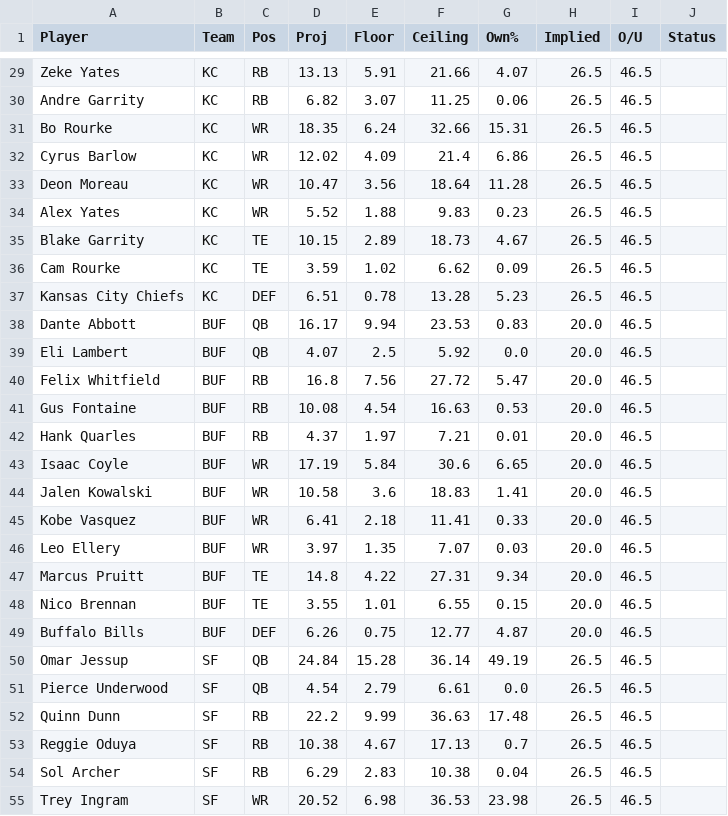
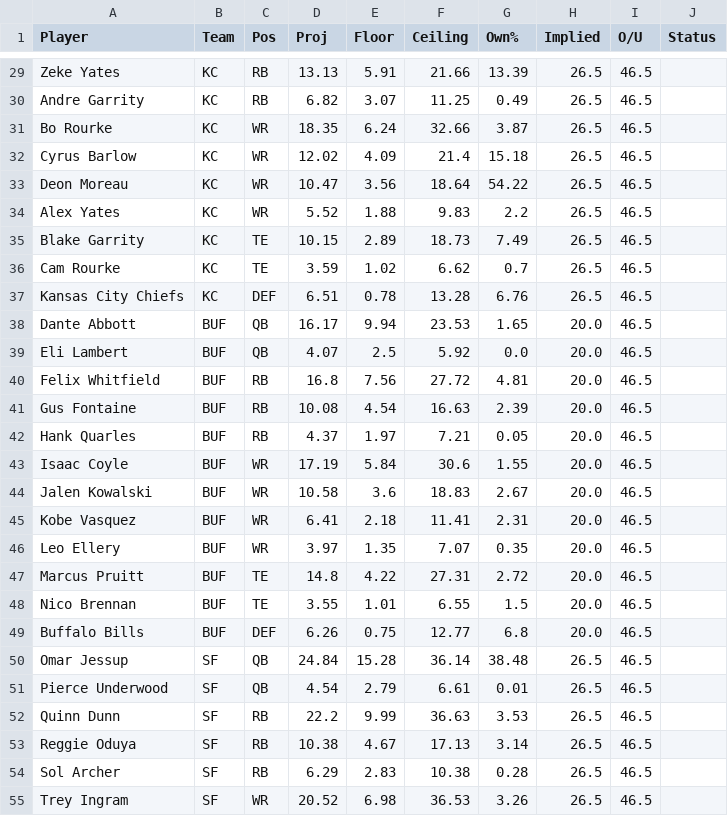
Before and after one commit to mcnutttyler-web/Claude, a CSV file: dfs/data/sample/projections.csv, drawn as a sheet; only a part is shown, gaps mark what is left out; the diff covers the shown part only; the diff names each change by its address in the sheet, - before the commit and + after, or states it on an @@ line.

```diff
--- a/dfs/data/sample/projections.csv
+++ b/dfs/data/sample/projections.csv
-G29 (Own%): 4.07
+G29 (Own%): 13.39
-G30 (Own%): 0.06
+G30 (Own%): 0.49
-G31 (Own%): 15.31
+G31 (Own%): 3.87
-G32 (Own%): 6.86
+G32 (Own%): 15.18
-G33 (Own%): 11.28
+G33 (Own%): 54.22
-G34 (Own%): 0.23
+G34 (Own%): 2.2
-G35 (Own%): 4.67
+G35 (Own%): 7.49
-G36 (Own%): 0.09
+G36 (Own%): 0.7
-G37 (Own%): 5.23
+G37 (Own%): 6.76
-G38 (Own%): 0.83
+G38 (Own%): 1.65
-G40 (Own%): 5.47
+G40 (Own%): 4.81
-G41 (Own%): 0.53
+G41 (Own%): 2.39
-G42 (Own%): 0.01
+G42 (Own%): 0.05
-G43 (Own%): 6.65
+G43 (Own%): 1.55
-G44 (Own%): 1.41
+G44 (Own%): 2.67
-G45 (Own%): 0.33
+G45 (Own%): 2.31
-G46 (Own%): 0.03
+G46 (Own%): 0.35
-G47 (Own%): 9.34
+G47 (Own%): 2.72
-G48 (Own%): 0.15
+G48 (Own%): 1.5
-G49 (Own%): 4.87
+G49 (Own%): 6.8
-G50 (Own%): 49.19
+G50 (Own%): 38.48
-G51 (Own%): 0.0
+G51 (Own%): 0.01
-G52 (Own%): 17.48
+G52 (Own%): 3.53
-G53 (Own%): 0.7
+G53 (Own%): 3.14
-G54 (Own%): 0.04
+G54 (Own%): 0.28
-G55 (Own%): 23.98
+G55 (Own%): 3.26
```
Also changed, not shown: 107 edited cells elsewhere in this file, dfs/data/sample/projections_showdown.csv, 14 other files.
